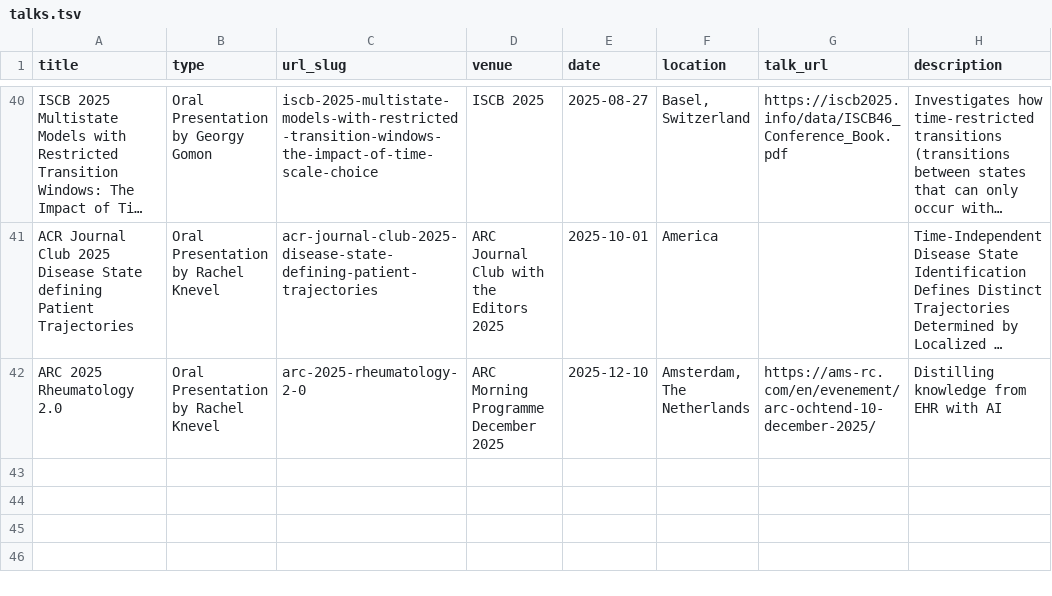
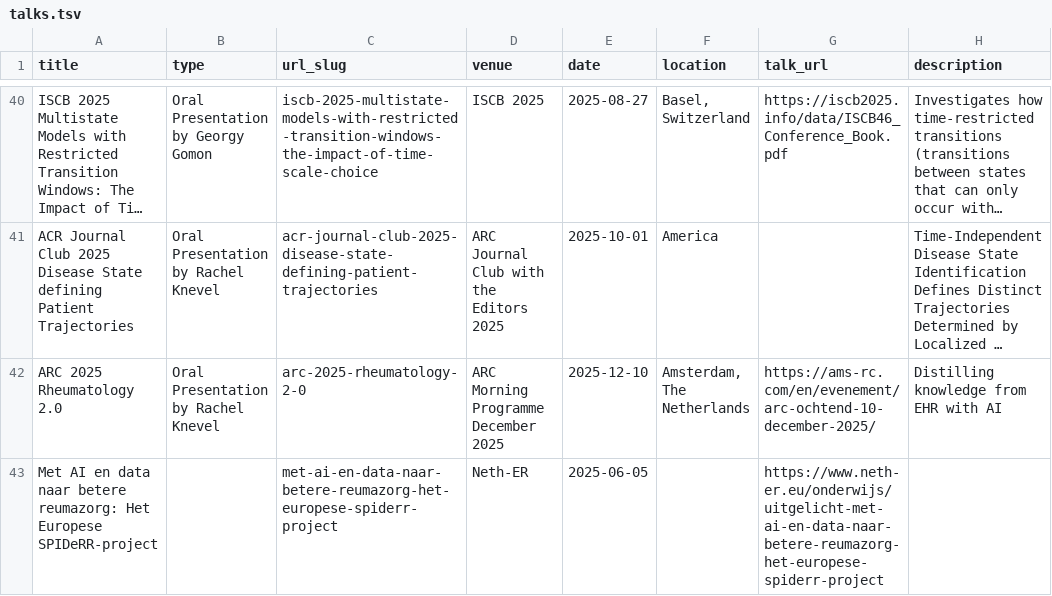
Before and after one commit to Knevel-Lab/Knevel-Lab.github.io, a TSV file: markdown_generator/talks.tsv, drawn as a sheet; only a part is shown, gaps mark what is left out; long unchanged cells end in …; the diff names each change by its address in the sheet, - before the commit and + after, or states it on an @@ line.

```diff
--- a/markdown_generator/talks.tsv
+++ b/markdown_generator/talks.tsv
+row 43: Met AI en data naar betere reumazorg: Het Europese SPIDeRR-project |  | met-ai-en-data-naar-betere-reumazorg-het-europese-spiderr-project | Neth-ER | 2025-06-05 |  | https://www.neth-er.eu/onderwijs/uitgelicht-met-ai-en-data-naar-betere-reumazorg-het-europese-spiderr-project
```
Also changed, not shown: markdown_generator/member_activity_records.csv, markdown_generator/publications.tsv, 1 other file.
